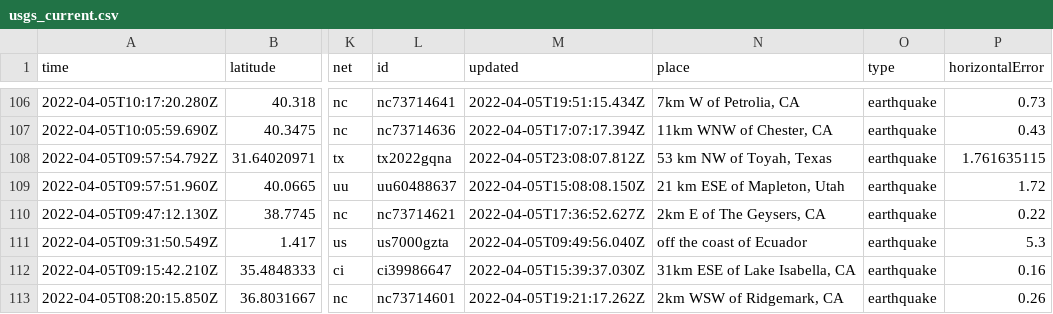
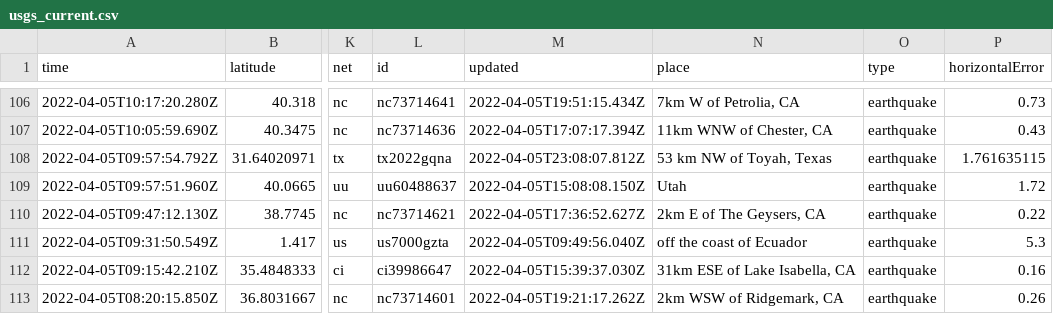
Before and after one commit to invisibae/nicar22-github-actions, a CSV file: usgs_current.csv, drawn as a sheet; only a part is shown, gaps mark what is left out; the diff covers the shown part only; the diff names each change by its address in the sheet, - before the commit and + after, or states it on an @@ line.

```diff
--- a/usgs_current.csv
+++ b/usgs_current.csv
-N109 (place): 21 km ESE of Mapleton, Utah
+N109 (place): Utah
```
Also changed, not shown: 2 added rows, 3 removed rows and 4 edited cells elsewhere in this file.
